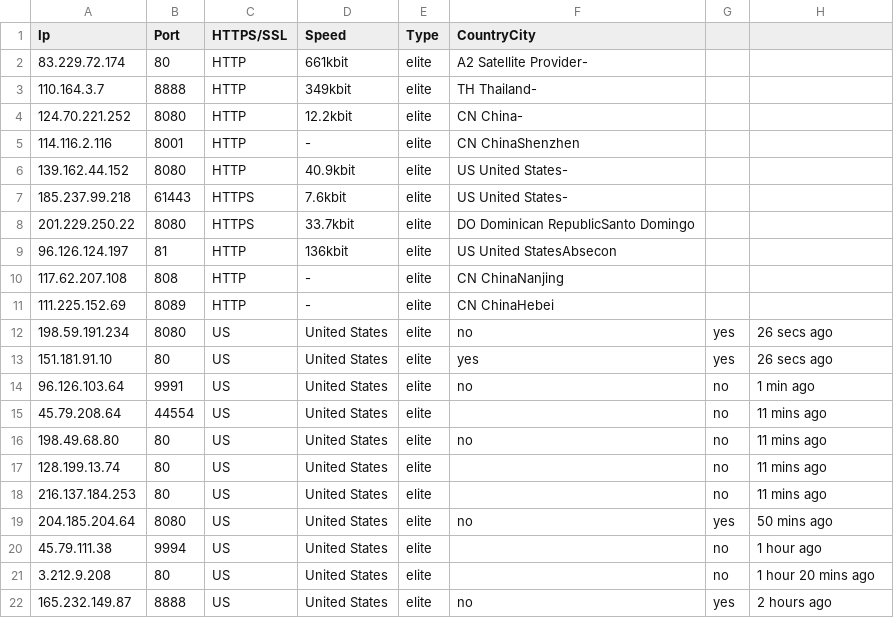
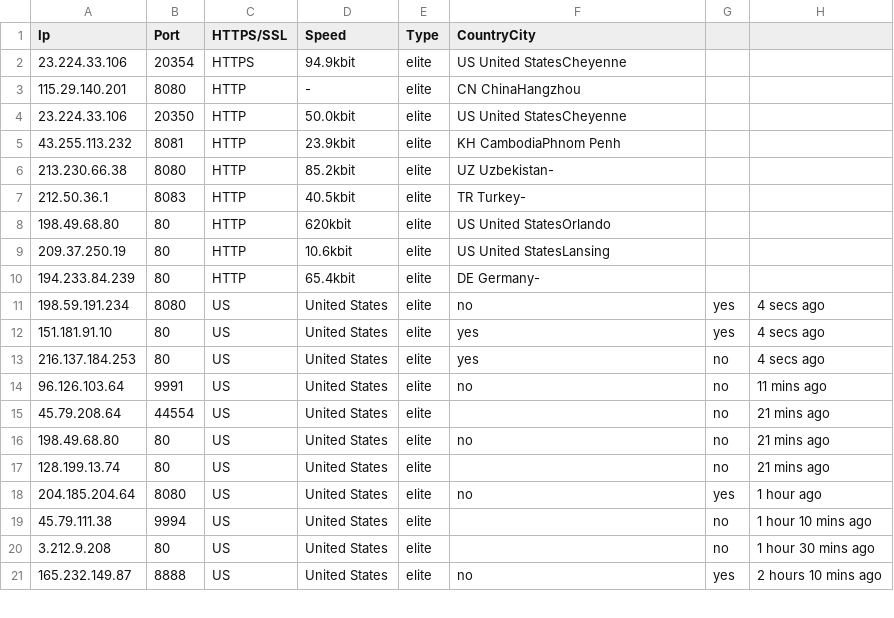
Before and after one commit to zevtyardt/proxy-list, a CSV file: csv/elite_proxy-proxylist_org.csv, drawn as a sheet; only a part is shown; the diff covers the shown part only.

```diff
--- a/csv/elite_proxy-proxylist_org.csv
+++ b/csv/elite_proxy-proxylist_org.csv
@@ -1,22 +1,21 @@
 Ip,Port,HTTPS/SSL,Speed,Type,CountryCity
-83.229.72.174,80,HTTP,661kbit,elite,A2 Satellite Provider-
-110.164.3.7,8888,HTTP,349kbit,elite,TH Thailand-
-124.70.221.252,8080,HTTP,12.2kbit,elite,CN China-
-114.116.2.116,8001,HTTP,-,elite,CN ChinaShenzhen
-139.162.44.152,8080,HTTP,40.9kbit,elite,US United States-
-185.237.99.218,61443,HTTPS,7.6kbit,elite,US United States-
-201.229.250.22,8080,HTTPS,33.7kbit,elite,DO Dominican RepublicSanto Domingo
-96.126.124.197,81,HTTP,136kbit,elite,US United StatesAbsecon
-117.62.207.108,808,HTTP,-,elite,CN ChinaNanjing
-111.225.152.69,8089,HTTP,-,elite,CN ChinaHebei
-198.59.191.234,8080,US,United States,elite,no,yes,26 secs ago
-151.181.91.10,80,US,United States,elite,yes,yes,26 secs ago
-96.126.103.64,9991,US,United States,elite,no,no,1 min ago
-45.79.208.64,44554,US,United States,elite,,no,11 mins ago
-198.49.68.80,80,US,United States,elite,no,no,11 mins ago
-128.199.13.74,80,US,United States,elite,,no,11 mins ago
-216.137.184.253,80,US,United States,elite,,no,11 mins ago
-204.185.204.64,8080,US,United States,elite,no,yes,50 mins ago
-45.79.111.38,9994,US,United States,elite,,no,1 hour ago
-3.212.9.208,80,US,United States,elite,,no,1 hour 20 mins ago
-165.232.149.87,8888,US,United States,elite,no,yes,2 hours ago
+23.224.33.106,20354,HTTPS,94.9kbit,elite,US United StatesCheyenne
+115.29.140.201,8080,HTTP,-,elite,CN ChinaHangzhou
+23.224.33.106,20350,HTTP,50.0kbit,elite,US United StatesCheyenne
+43.255.113.232,8081,HTTP,23.9kbit,elite,KH CambodiaPhnom Penh
+213.230.66.38,8080,HTTP,85.2kbit,elite,UZ Uzbekistan-
+212.50.36.1,8083,HTTP,40.5kbit,elite,TR Turkey-
+198.49.68.80,80,HTTP,620kbit,elite,US United StatesOrlando
+209.37.250.19,80,HTTP,10.6kbit,elite,US United StatesLansing
+194.233.84.239,80,HTTP,65.4kbit,elite,DE Germany-
+198.59.191.234,8080,US,United States,elite,no,yes,4 secs ago
+151.181.91.10,80,US,United States,elite,yes,yes,4 secs ago
+216.137.184.253,80,US,United States,elite,yes,no,4 secs ago
+96.126.103.64,9991,US,United States,elite,no,no,11 mins ago
+45.79.208.64,44554,US,United States,elite,,no,21 mins ago
+198.49.68.80,80,US,United States,elite,no,no,21 mins ago
+128.199.13.74,80,US,United States,elite,,no,21 mins ago
+204.185.204.64,8080,US,United States,elite,no,yes,1 hour ago
+45.79.111.38,9994,US,United States,elite,,no,1 hour 10 mins ago
+3.212.9.208,80,US,United States,elite,,no,1 hour 30 mins ago
+165.232.149.87,8888,US,United States,elite,no,yes,2 hours 10 mins ago
```
Also changed, not shown: 1 removed row and 8 edited cells elsewhere in this file, csv/anonymous_proxy-proxylist_org.csv, csv/socks5_proxy-api_openproxylist.csv, 11 other files.
